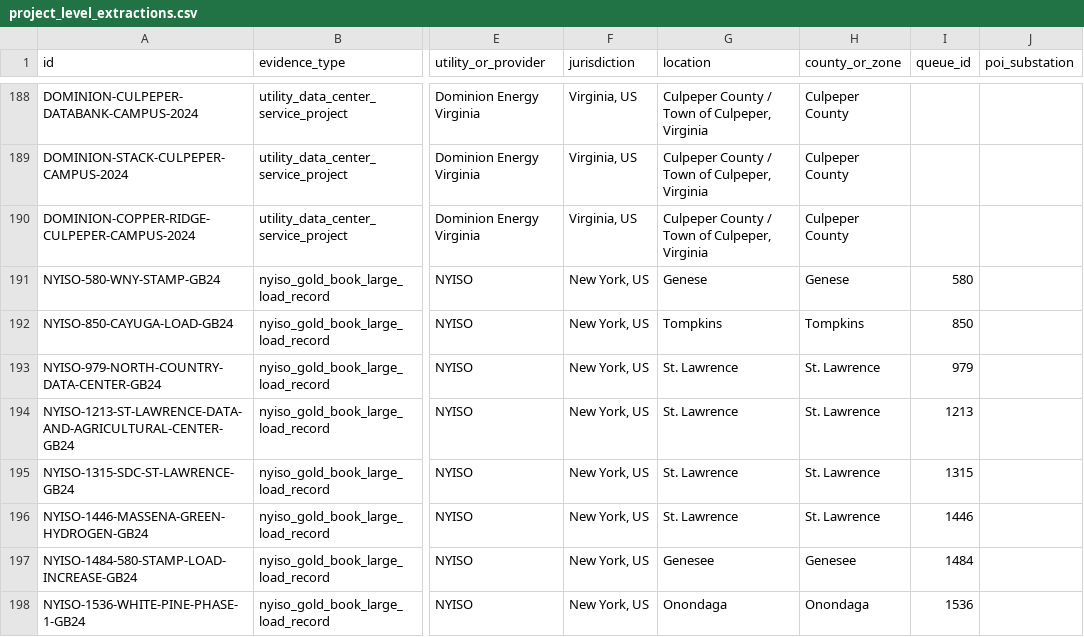
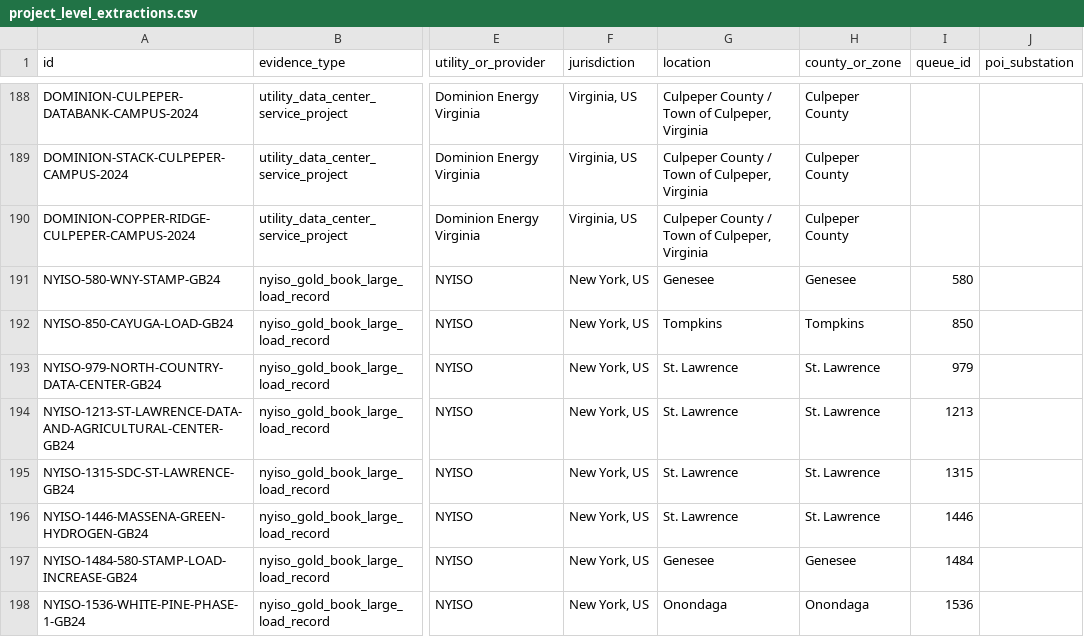
Before and after one commit to AnonRish/continental-load-registry, a CSV file: data/project_level_extractions.csv, drawn as a sheet; only a part is shown, gaps mark what is left out; the diff names each change by its address in the sheet, - before the commit and + after, or states it on an @@ line.

Commit message:
Sync corrected NYISO project CSV

```diff
--- a/data/project_level_extractions.csv
+++ b/data/project_level_extractions.csv
-G191 (location): Genese
+G191 (location): Genesee
-H191 (county_or_zone): Genese
+H191 (county_or_zone): Genesee
```
